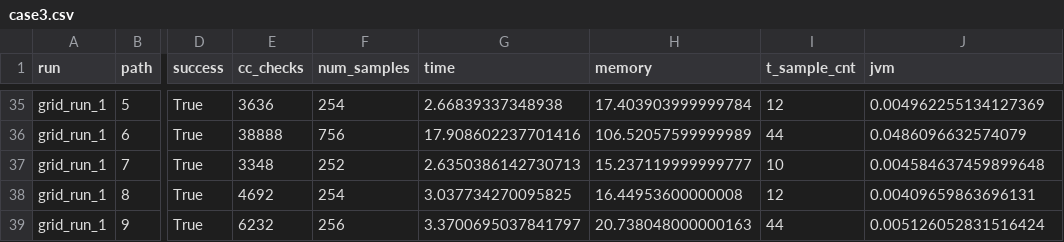
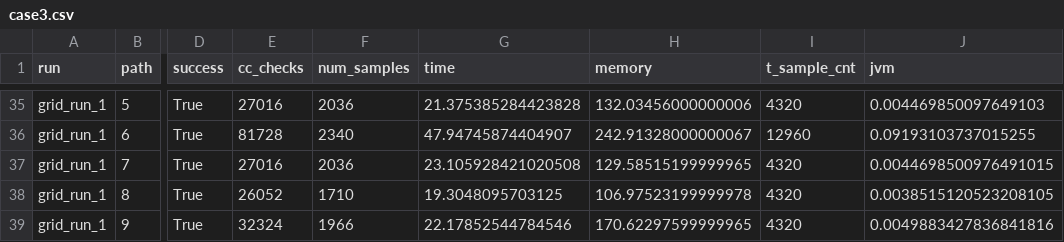
Before and after one commit to JeroenDM/sampling_based_tube_following_3, a CSV file: data/case3.csv, drawn as a sheet; only a part is shown, gaps mark what is left out; the diff covers the shown part only; the diff names each change by its address in the sheet, - before the commit and + after, or states it on an @@ line.

```diff
--- a/data/case3.csv
+++ b/data/case3.csv
-E35 (cc_checks): 3636
+E35 (cc_checks): 27016
-F35 (num_samples): 254
+F35 (num_samples): 2036
-G35 (time): 2.66839337348938
+G35 (time): 21.375385284423828
-H35 (memory): 17.403903999999784
+H35 (memory): 132.03456000000006
-I35 (t_sample_cnt): 12
+I35 (t_sample_cnt): 4320
-J35 (jvm): 0.004962255134127369
+J35 (jvm): 0.004469850097649103
-E36 (cc_checks): 38888
+E36 (cc_checks): 81728
-F36 (num_samples): 756
+F36 (num_samples): 2340
-G36 (time): 17.908602237701416
+G36 (time): 47.94745874404907
-H36 (memory): 106.52057599999989
+H36 (memory): 242.91328000000067
-I36 (t_sample_cnt): 44
+I36 (t_sample_cnt): 12960
-J36 (jvm): 0.0486096632574079
+J36 (jvm): 0.09193103737015255
-E37 (cc_checks): 3348
+E37 (cc_checks): 27016
-F37 (num_samples): 252
+F37 (num_samples): 2036
-G37 (time): 2.6350386142730713
+G37 (time): 23.105928421020508
-H37 (memory): 15.237119999999777
+H37 (memory): 129.58515199999965
-I37 (t_sample_cnt): 10
+I37 (t_sample_cnt): 4320
-J37 (jvm): 0.004584637459899648
+J37 (jvm): 0.0044698500976491015
-E38 (cc_checks): 4692
+E38 (cc_checks): 26052
-F38 (num_samples): 254
+F38 (num_samples): 1710
-G38 (time): 3.037734270095825
+G38 (time): 19.3048095703125
-H38 (memory): 16.44953600000008
+H38 (memory): 106.97523199999978
-I38 (t_sample_cnt): 12
+I38 (t_sample_cnt): 4320
-J38 (jvm): 0.00409659863696131
+J38 (jvm): 0.0038515120523208105
-E39 (cc_checks): 6232
+E39 (cc_checks): 32324
-F39 (num_samples): 256
+F39 (num_samples): 1966
-G39 (time): 3.3700695037841797
+G39 (time): 22.17852544784546
-H39 (memory): 20.738048000000163
+H39 (memory): 170.62297599999965
-I39 (t_sample_cnt): 44
+I39 (t_sample_cnt): 4320
-J39 (jvm): 0.005126052831516424
+J39 (jvm): 0.0049883427836841816
```
Also changed, not shown: 54 edited cells elsewhere in this file, 2 other files.
